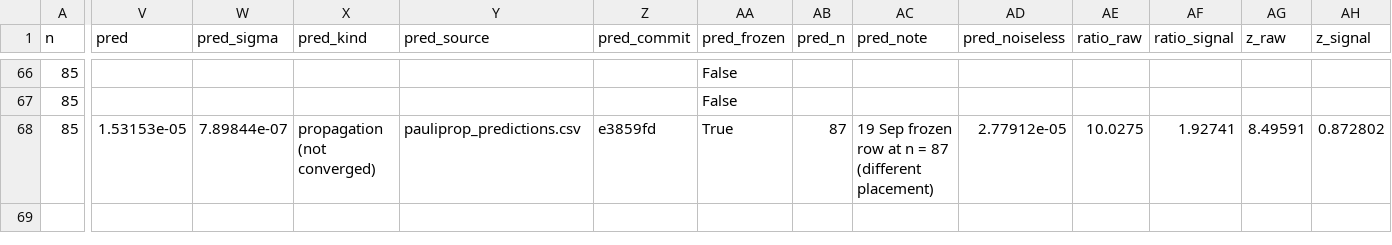
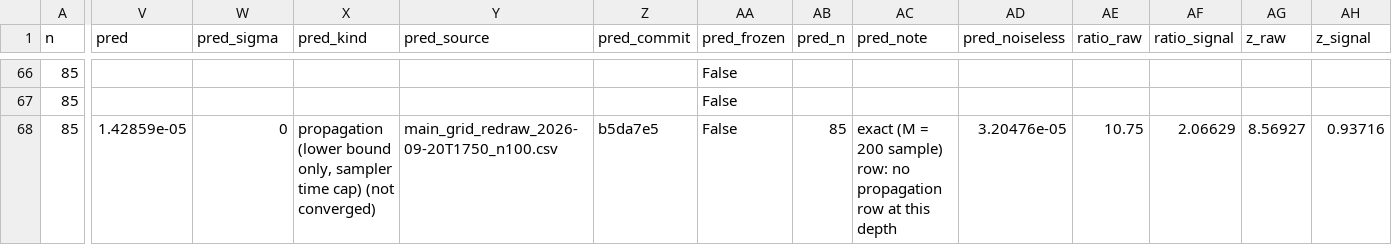
Before and after one commit to SSIT-Q/gradvar-phoenix, a CSV file: docs/manuscripts/paper1/figures/maingrid_points.csv, drawn as a sheet; only a part is shown, gaps mark what is left out; the diff covers the shown part only; the diff names each change by its address in the sheet, - before the commit and + after, or states it on an @@ line.

```diff
--- a/docs/manuscripts/paper1/figures/maingrid_points.csv
+++ b/docs/manuscripts/paper1/figures/maingrid_points.csv
-V68 (pred): 1.53153e-05
+V68 (pred): 1.42859e-05
-W68 (pred_sigma): 7.89844e-07
+W68 (pred_sigma): 0
-X68 (pred_kind): propagation (not converged)
+X68 (pred_kind): propagation (lower bound only, sampler time cap) (not converged)
-Y68 (pred_source): pauliprop_predictions.csv
+Y68 (pred_source): main_grid_redraw_2026-09-20T1750_n100.csv
-Z68 (pred_commit): e3859fd
+Z68 (pred_commit): b5da7e5
-AA68 (pred_frozen): True
+AA68 (pred_frozen): False
-AB68 (pred_n): 87
+AB68 (pred_n): 85
-AC68 (pred_note): 19 Sep frozen row at n = 87 (different placement)
+AC68 (pred_note): exact (M = 200 sample) row: no propagation row at this depth
-AD68 (pred_noiseless): 2.77912e-05
+AD68 (pred_noiseless): 3.20476e-05
-AE68 (ratio_raw): 10.0275
+AE68 (ratio_raw): 10.75
-AF68 (ratio_signal): 1.92741
+AF68 (ratio_signal): 2.06629
-AG68 (z_raw): 8.49591
+AG68 (z_raw): 8.56927
-AH68 (z_signal): 0.872802
+AH68 (z_signal): 0.93716
```
Also changed, not shown: 147 edited cells elsewhere in this file, 12 other files.
